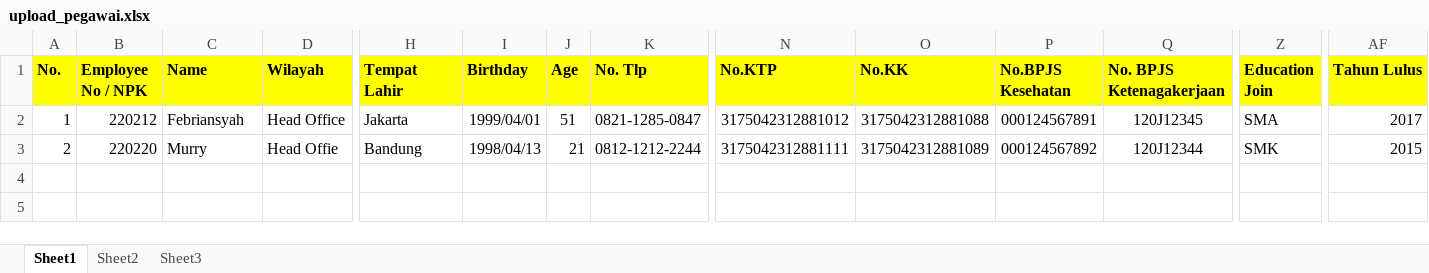
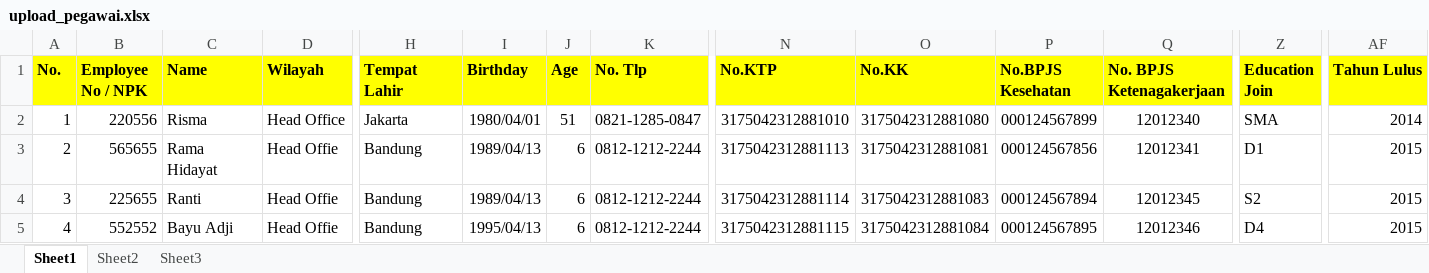
Before and after one commit to Mungkintol3/master_ho, an Excel workbook: assets/upload/upload_pegawai.xlsx, sheet Sheet1, drawn as a sheet; only a part is shown, gaps mark what is left out; values as stored, in another font and other column widths than the file's, no borders; rows hold the shown columns only; the diff names each change by its address in the sheet, - before the commit and + after, or states it on an @@ line.

```diff
--- a/assets/upload/upload_pegawai.xlsx (sheet Sheet1)
+++ b/assets/upload/upload_pegawai.xlsx (sheet Sheet1)
-B2 (Employee No / NPK): 220212
+B2 (Employee No / NPK): 220556
-C2 (Name): Febriansyah
+C2 (Name): Risma
-I2 (Birthday): 1999/04/01
+I2 (Birthday): 1980/04/01
-N2 (No.KTP): 3175042312881012
+N2 (No.KTP): 3175042312881010
-O2 (No.KK): 3175042312881088
+O2 (No.KK): 3175042312881080
-P2 (No.BPJS Kesehatan): 000124567891
+P2 (No.BPJS Kesehatan): 000124567899
-Q2 (No. BPJS Ketenagakerjaan): 120J12345
+Q2 (No. BPJS Ketenagakerjaan): 12012340
-AF2 (Tahun Lulus): 2017
+AF2 (Tahun Lulus): 2014
-B3 (Employee No / NPK): 220220
+B3 (Employee No / NPK): 565655
-C3 (Name): Murry
+C3 (Name): Rama Hidayat
-I3 (Birthday): 1998/04/13
+I3 (Birthday): 1989/04/13
-J3 (Age): 21
+J3 (Age): 6
-N3 (No.KTP): 3175042312881111
+N3 (No.KTP): 3175042312881113
-O3 (No.KK): 3175042312881089
+O3 (No.KK): 3175042312881081
-P3 (No.BPJS Kesehatan): 000124567892
+P3 (No.BPJS Kesehatan): 000124567856
-Q3 (No. BPJS Ketenagakerjaan): 120J12344
+Q3 (No. BPJS Ketenagakerjaan): 12012341
-Z3 (Education Join): SMK
+Z3 (Education Join): D1
+row 4: 3 | 225655 | Ranti | Head Offie | Bandung | 1989/04/13 | 6 | 0812-1212-2244 | 3175042312881114 | 3175042312881083 | 000124567894 | 12012345 | S2 | 2015
+row 5: 4 | 552552 | Bayu Adji | Head Offie | Bandung | 1995/04/13 | 6 | 0812-1212-2244 | 3175042312881115 | 3175042312881084 | 000124567895 | 12012346 | D4 | 2015
```
Also changed, not shown: 10 other files.
